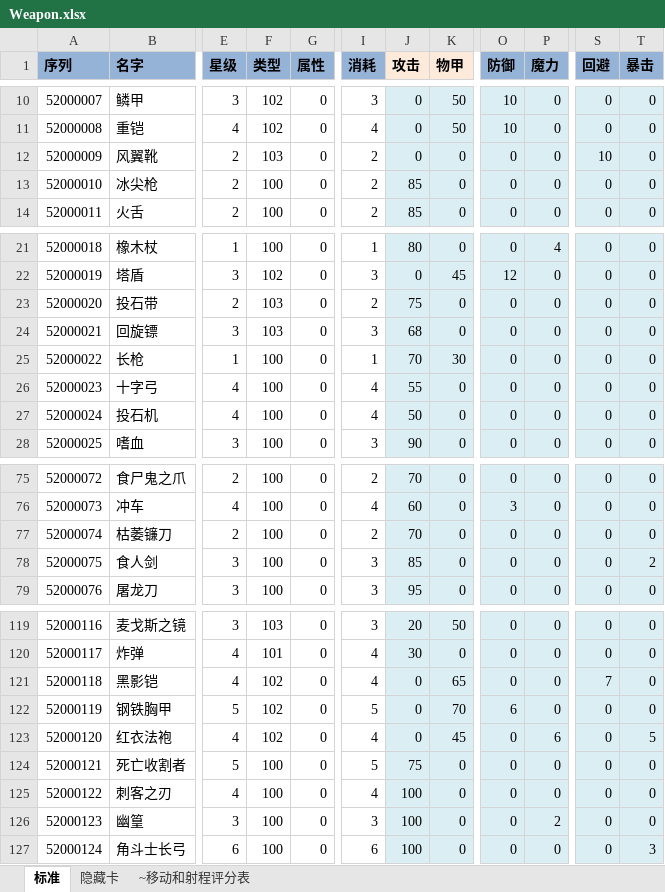
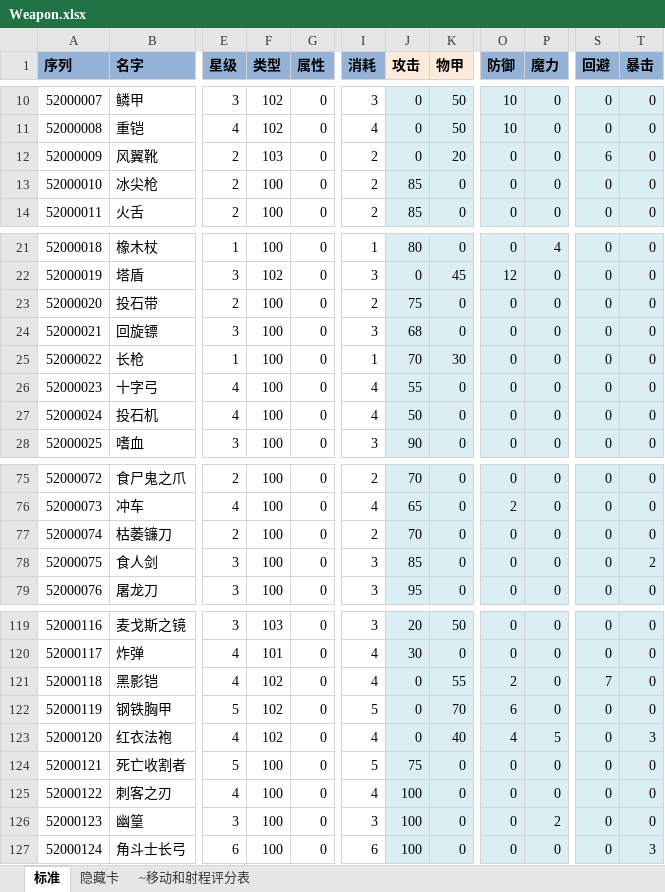
Before and after one commit to realeternia/TOMClassic, an Excel workbook: ConfigData/Xlsx/Weapon.xlsx, sheet 标准, drawn as a sheet; only a part is shown, gaps mark what is left out; values as stored, in another font and other column widths than the file's, no borders; conditional formats and table styles not drawn; the diff covers the shown part only; the diff names each change by its address in the sheet, - before the commit and + after, or states it on an @@ line.

```diff
--- a/ConfigData/Xlsx/Weapon.xlsx (sheet 标准)
+++ b/ConfigData/Xlsx/Weapon.xlsx (sheet 标准)
-K12 (物甲): 0
+K12 (物甲): 20
-S12 (回避): 10
+S12 (回避): 6
-F23:F24 (类型): 103
+F23:F24 (类型): 100
-J76 (攻击): 60
+J76 (攻击): 65
-O76 (防御): 3
+O76 (防御): 2
-K121 (物甲): 65
+K121 (物甲): 55
-O121 (防御): 0
+O121 (防御): 2
-K123 (物甲): 45
+K123 (物甲): 40
-O123 (防御): 0
+O123 (防御): 4
-P123 (魔力): 6
+P123 (魔力): 5
-T123 (暴击): 5
+T123 (暴击): 3
```
Also changed, not shown: 1 added row and 52 edited cells elsewhere in this sheet, ConfigData/Xlsx/Skill.xlsx, ConfigData/Xlsx/Spell.xlsx, 8 other files.
